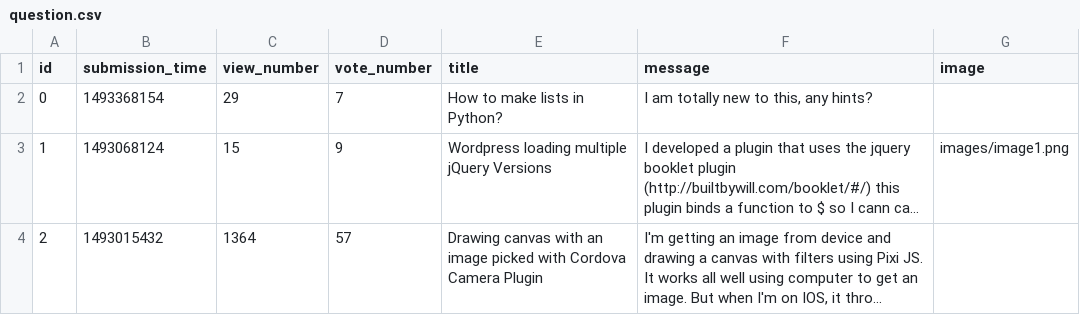
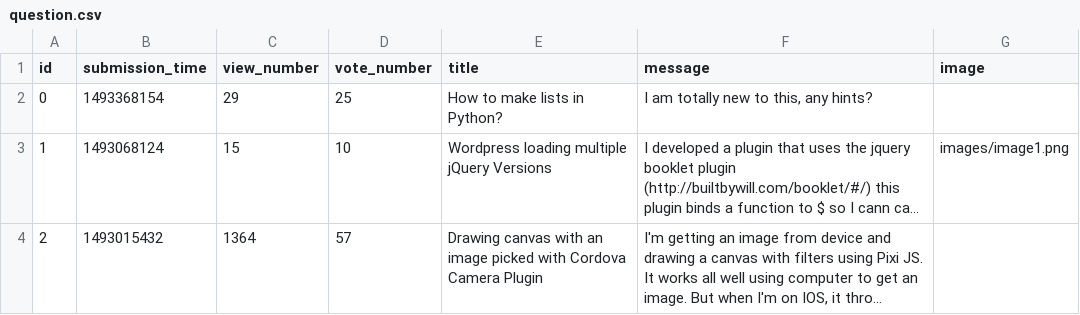
Before and after one commit to Adrian-P0gar/First-web-project, a CSV file: sample_data/question.csv, drawn as a sheet; long unchanged cells end in …; the diff names each change by its address in the sheet, - before the commit and + after, or states it on an @@ line.

Commit message:
Vote button

```diff
--- a/sample_data/question.csv
+++ b/sample_data/question.csv
-D2 (vote_number): 7
+D2 (vote_number): 25
-D3 (vote_number): 9
+D3 (vote_number): 10
```
Also changed, not shown: 4 other files.
